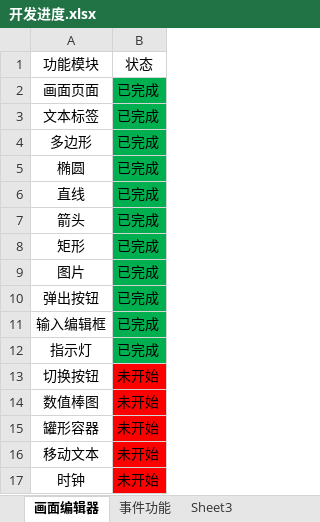
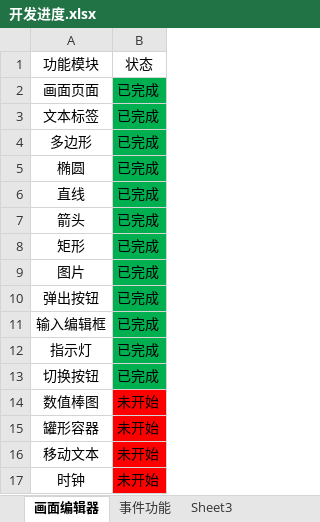
Before and after one commit to VelsonWang/HmiFuncDesigner, an Excel workbook: doc/开发进度.xlsx, sheet 画面编辑器, drawn as a sheet; values as stored, in another font and other column widths than the file's, no borders; table styles not drawn; the diff names each change by its address in the sheet, - before the commit and + after, or states it on an @@ line.

```diff
--- a/doc/开发进度.xlsx (sheet 画面编辑器)
+++ b/doc/开发进度.xlsx (sheet 画面编辑器)
-B13: 未开始
+B13: 已完成
-B13 fill: #FF0000
+B13 fill: #00B050
```
Also changed, not shown: 8 other files.
